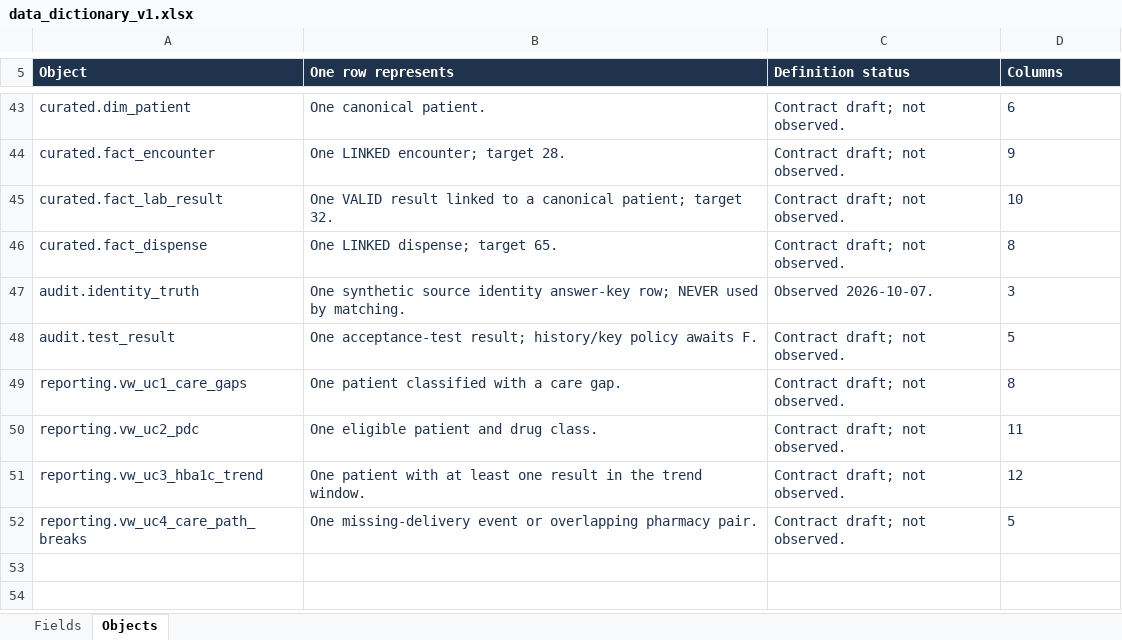
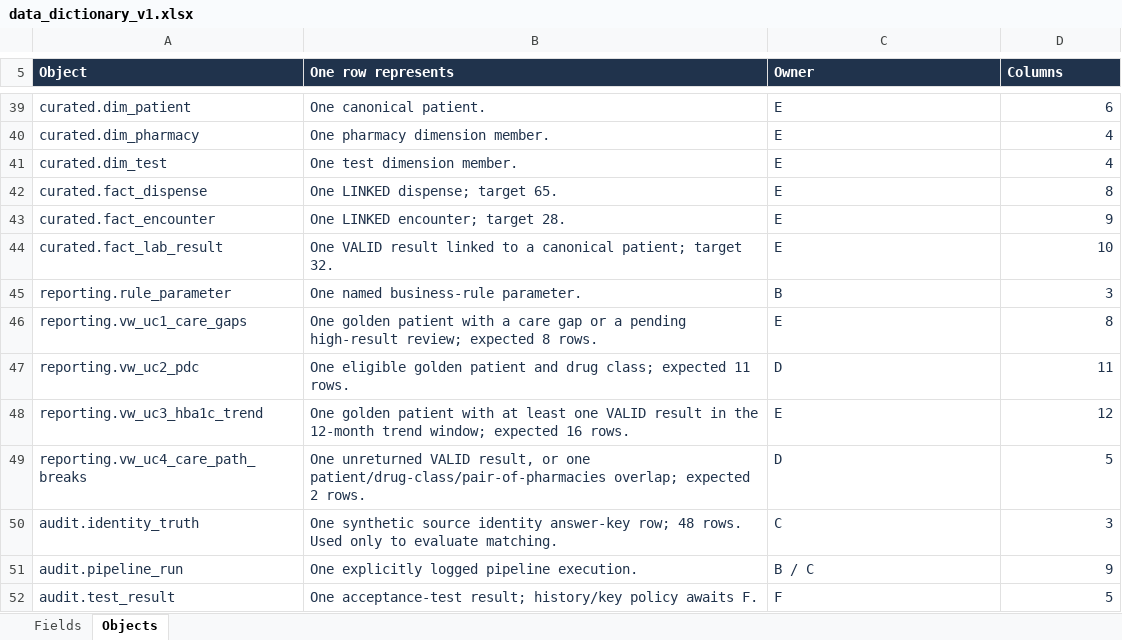
Before and after one commit to LyphardRover/glucolink-a2, an Excel workbook: docs/data_dictionary_v1.xlsx, sheet Objects, drawn as a sheet; only a part is shown, gaps mark what is left out; values as stored, in another font and other column widths than the file's, no borders; table styles not drawn; removed rows and columns are numbered as before the commit, all else as after; the diff covers the shown part only; the diff names each change by its address in the sheet, - before the commit and + after, or states it on an @@ line.

Commit message:
B-5: design models and data dictionary (first version)
* docs(B): reconcile models with tested 00-06 and Excel reporting

B-owned design files only. Verify 35 implemented tables against isolated test catalogue at main 3f7e03e; preserve 12 pending objects. Include 339 fields, 24 crow-foot relationships, updated D match-rule note, physical dim_patient clinic FK, and four Excel reporting links. Preserve teammate SQL and documents.

* B: correct Excel table headers and complete filter ranges

* B: save Excel-validated dictionary workbook

```diff
--- a/docs/data_dictionary_v1.xlsx (sheet Objects)
+++ b/docs/data_dictionary_v1.xlsx (sheet Objects)
-C5: Definition status
+C5: Owner
-C39 (Owner): Contract draft; not observed.
+C39 (Owner): E
-D39 alignment: left
+D39 alignment: right
+row 40: curated.dim_pharmacy | One pharmacy dimension member. | E | 4
+row 41: curated.dim_test | One test dimension member. | E | 4
+row 42: curated.fact_dispense | One LINKED dispense; target 65. | E | 8
-C43:C44 (Owner): Contract draft; not observed.
+C43:C44 (Owner): E
-D43:D44 alignment: left
+D43:D44 alignment: right
-row 46: curated.fact_dispense | One LINKED dispense; target 65. | Contract draft; not observed. | 8
-row 47: audit.identity_truth | One synthetic source identity answer-key row; NEVER used by matching. | Observed 2026-10-07. | 3
-row 48: audit.test_result | One acceptance-test result; history/key policy awaits F. | Contract draft; not observed. | 5
+row 45: reporting.rule_parameter | One named business-rule parameter. | B | 3
-B46 (One row represents): One patient classified with a care gap.
+B46 (One row represents): One golden patient with a care gap or a pending high-result review; expected 8 rows.
-C46 (Owner): Contract draft; not observed.
+C46 (Owner): E
-D46:D49 alignment: left
+D46:D49 alignment: right
-B47 (One row represents): One eligible patient and drug class.
+B47 (One row represents): One eligible golden patient and drug class; expected 11 rows.
-C47 (Owner): Contract draft; not observed.
+C47 (Owner): D
-B48 (One row represents): One patient with at least one result in the trend window.
+B48 (One row represents): One golden patient with at least one VALID result in the 12-month trend window; expected 16 rows.
-C48 (Owner): Contract draft; not observed.
+C48 (Owner): E
-B49 (One row represents): One missing-delivery event or overlapping pharmacy pair.
+B49 (One row represents): One unreturned VALID result, or one patient/drug-class/pair-of-pharmacies overlap; expected 2 rows.
-C49 (Owner): Contract draft; not observed.
+C49 (Owner): D
+row 50: audit.identity_truth | One synthetic source identity answer-key row; 48 rows. Used only to evaluate matching. | C | 3
+row 51: audit.pipeline_run | One explicitly logged pipeline execution. | B / C | 9
+row 52: audit.test_result | One acceptance-test result; history/key policy awaits F. | F | 5
```
Also changed, not shown: 14 added rows, 18 removed rows, 23 edited cells, cell formats and merged cells elsewhere in this sheet, sheet Fields, 16 other files.
